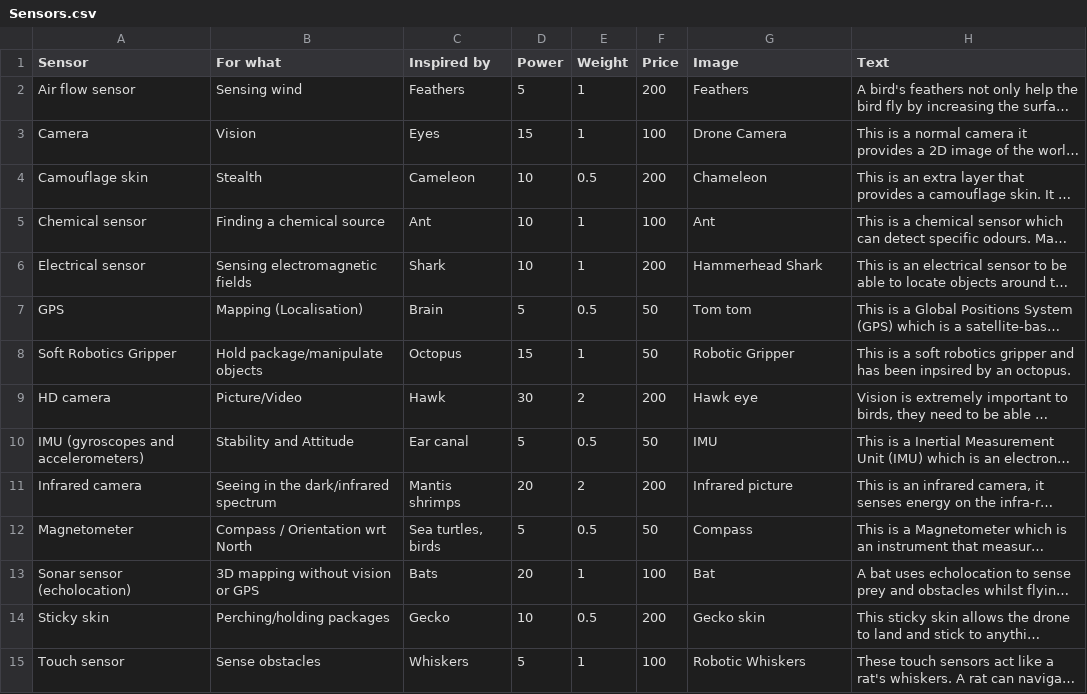
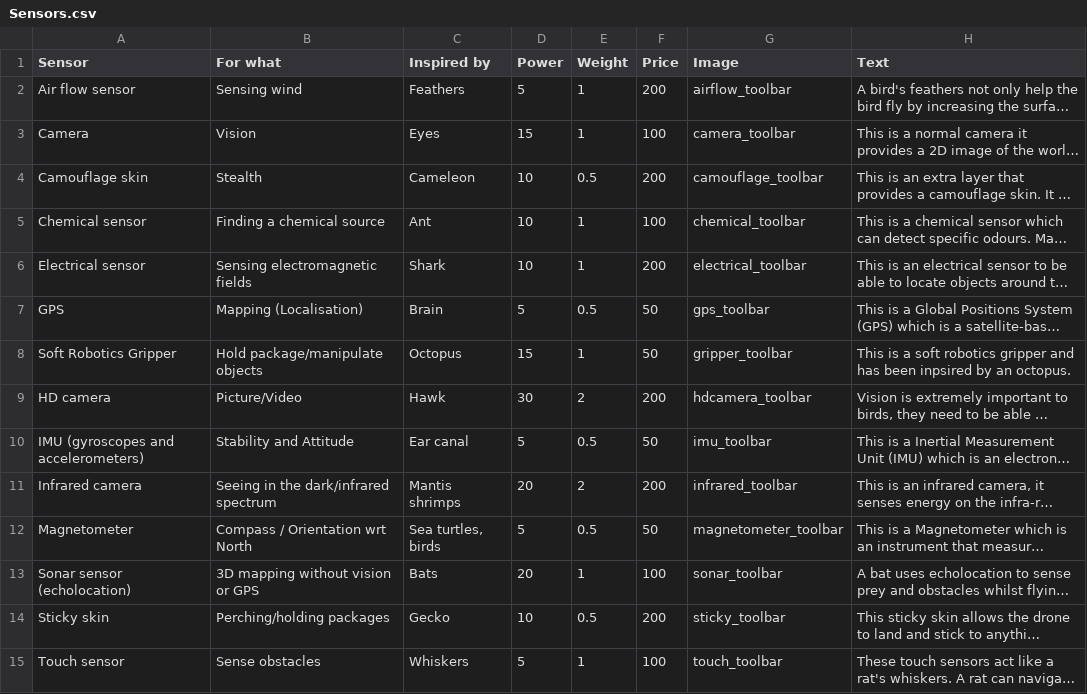
Before and after one commit to eb18608/BIF, a CSV file: androidAndUi/app/src/main/assets/Sensors.csv, drawn as a sheet; long unchanged cells end in …; the diff names each change by its address in the sheet, - before the commit and + after, or states it on an @@ line.

Commit message:
Most images added and images now show up on SensorDetailActivity

```diff
--- a/androidAndUi/app/src/main/assets/Sensors.csv
+++ b/androidAndUi/app/src/main/assets/Sensors.csv
-G2 (Image): Feathers
+G2 (Image): airflow_toolbar
-G3 (Image): Drone Camera
+G3 (Image): camera_toolbar
-G4 (Image): Chameleon
+G4 (Image): camouflage_toolbar
-G5 (Image): Ant
+G5 (Image): chemical_toolbar
-G6 (Image): Hammerhead Shark
+G6 (Image): electrical_toolbar
-G7 (Image): Tom tom
+G7 (Image): gps_toolbar
-G8 (Image): Robotic Gripper
+G8 (Image): gripper_toolbar
-G9 (Image): Hawk eye
+G9 (Image): hdcamera_toolbar
-G10 (Image): IMU
+G10 (Image): imu_toolbar
-G11 (Image): Infrared picture
+G11 (Image): infrared_toolbar
-G12 (Image): Compass
+G12 (Image): magnetometer_toolbar
-G13 (Image): Bat
+G13 (Image): sonar_toolbar
-G14 (Image): Gecko skin
+G14 (Image): sticky_toolbar
-G15 (Image): Robotic Whiskers
+G15 (Image): touch_toolbar
```
Also changed, not shown: 13 other files.
